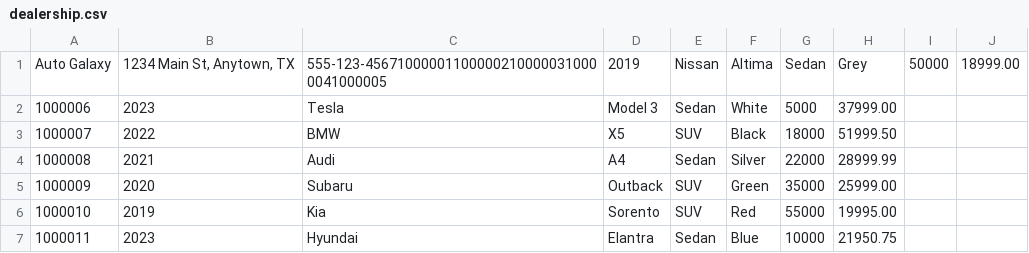
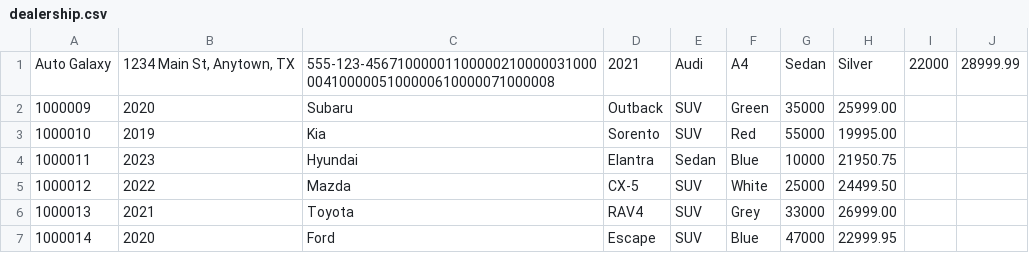
Before and after one commit to GriffinRoberts20/DealershipApp, a CSV file: DealershipApp/src/main/resources/dealership.csv, drawn as a sheet; only a part is shown; the shorter side is filled out with more unchanged rows.

```diff
--- a/DealershipApp/src/main/resources/dealership.csv
+++ b/DealershipApp/src/main/resources/dealership.csv
@@ -1,5 +1,2 @@
-Auto Galaxy|1234 Main St, Anytown, TX|555-123-456710000011000002100000310000041000005|2019|Nissan|Altima|Sedan|Grey|50000|18999.00
-1000006|2023|Tesla|Model 3|Sedan|White|5000|37999.00
-1000007|2022|BMW|X5|SUV|Black|18000|51999.50
-1000008|2021|Audi|A4|Sedan|Silver|22000|28999.99
+Auto Galaxy|1234 Main St, Anytown, TX|555-123-456710000011000002100000310000041000005100000610000071000008|2021|Audi|A4|Sedan|Silver|22000|28999.99
 1000009|2020|Subaru|Outback|SUV|Green|35000|25999.00
```
Also changed, not shown: DealershipApp/src/main/resources/contracts.csv, 12 other files.
